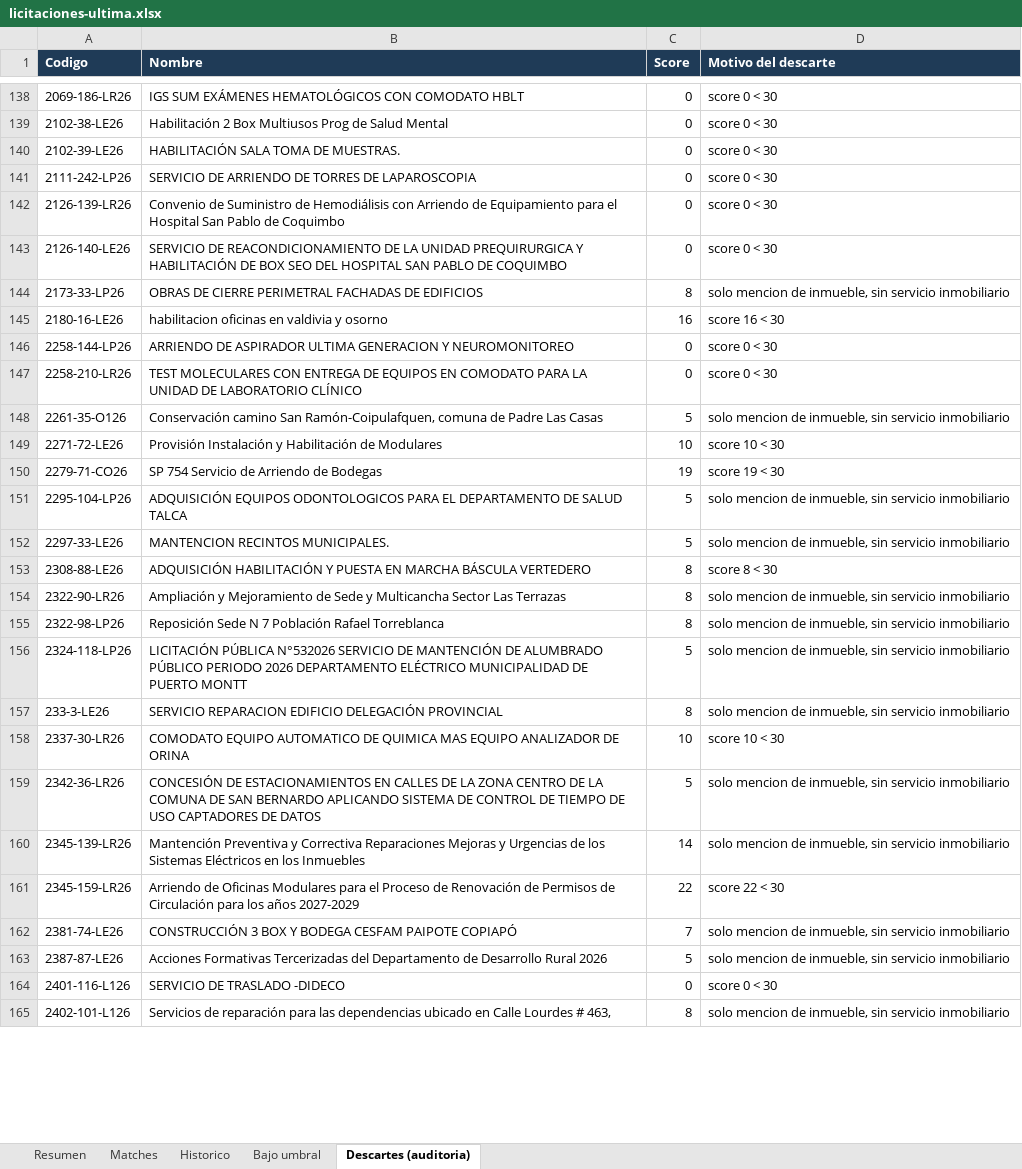
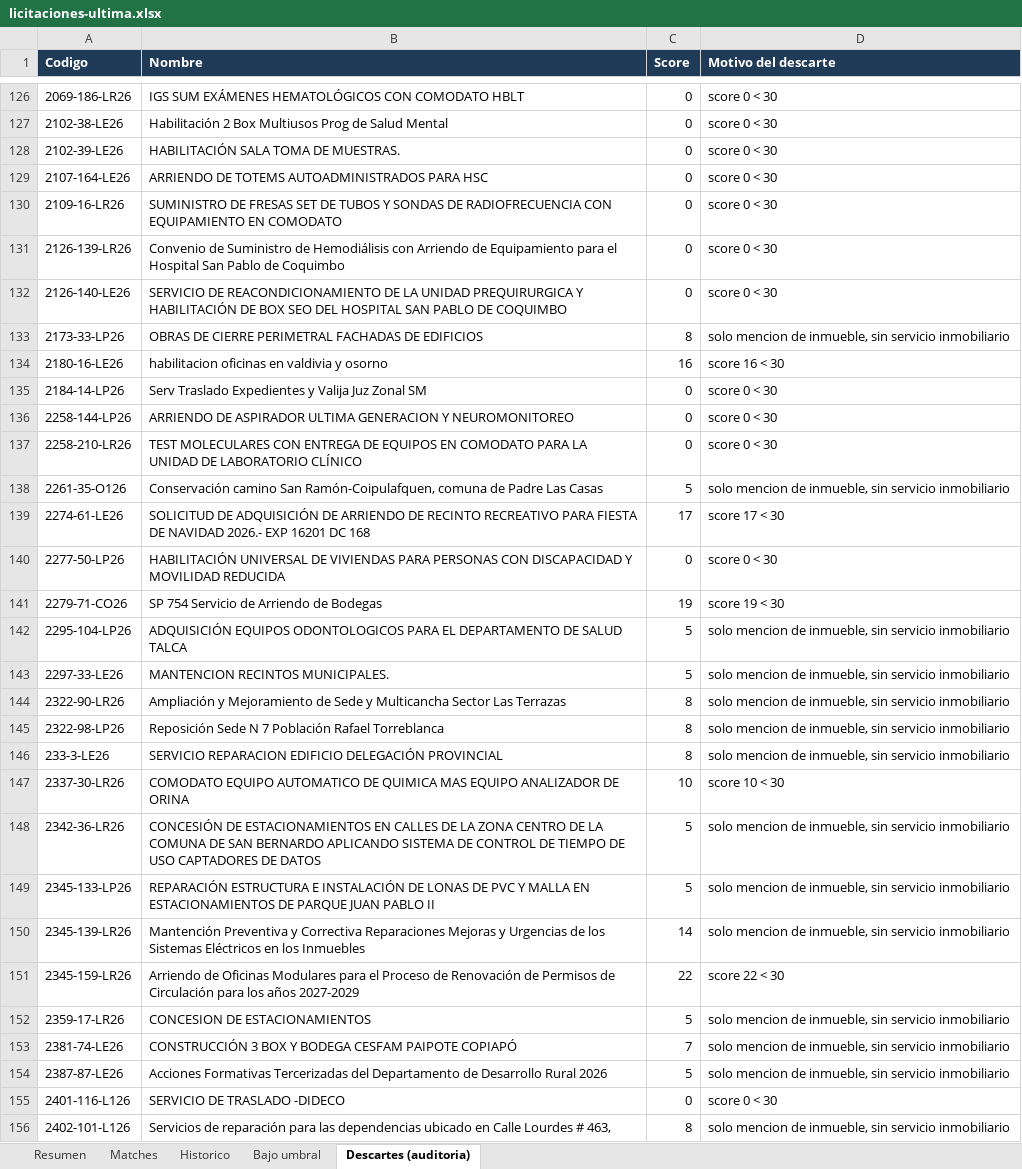
Before and after one commit to Strolj-Oderlink/radar-licitaciones, an Excel workbook: docs/licitaciones-ultima.xlsx, sheet Descartes (auditoria), drawn as a sheet; only a part is shown, gaps mark what is left out; values as stored, in another font and other column widths than the file's, no borders; removed rows and columns are numbered as before the commit, all else as after; the diff covers the shown part only; the diff names each change by its address in the sheet, - before the commit and + after, or states it on an @@ line.

```diff
--- a/docs/licitaciones-ultima.xlsx (sheet Descartes (auditoria))
+++ b/docs/licitaciones-ultima.xlsx (sheet Descartes (auditoria))
-A129 (Codigo): 2111-242-LP26
+A129 (Codigo): 2107-164-LE26
-B129 (Nombre): SERVICIO DE ARRIENDO DE TORRES DE LAPAROSCOPIA
+B129 (Nombre): ARRIENDO DE TOTEMS AUTOADMINISTRADOS PARA HSC
+row 130: 2109-16-LR26 | SUMINISTRO DE FRESAS SET DE TUBOS Y SONDAS DE RADIOFRECUENCIA CON EQUIPAMIENTO EN COMODATO | 0 | score 0 < 30
+row 135: 2184-14-LP26 | Serv Traslado Expedientes y Valija Juz Zonal SM | 0 | score 0 < 30
-row 149: 2271-72-LE26 | Provisión Instalación y Habilitación de Modulares | 10 | score 10 < 30
+row 139: 2274-61-LE26 | SOLICITUD DE ADQUISICIÓN DE ARRIENDO DE RECINTO RECREATIVO PARA FIESTA DE NAVIDAD 2026.- EXP 16201 DC 168 | 17 | score 17 < 30
+row 140: 2277-50-LP26 | HABILITACIÓN UNIVERSAL DE VIVIENDAS PARA PERSONAS CON DISCAPACIDAD Y MOVILIDAD REDUCIDA | 0 | score 0 < 30
-row 153: 2308-88-LE26 | ADQUISICIÓN HABILITACIÓN Y PUESTA EN MARCHA BÁSCULA VERTEDERO | 8 | score 8 < 30
-row 156: 2324-118-LP26 | LICITACIÓN PÚBLICA N°532026 SERVICIO DE MANTENCIÓN DE ALUMBRADO PÚBLICO PERIODO 2026 DEPARTAMENTO ELÉCTRICO MUNICIPALIDAD DE PUERTO MONTT | 5 | solo mencion de inmueble, sin servicio inmobiliario
+row 149: 2345-133-LP26 | REPARACIÓN ESTRUCTURA E INSTALACIÓN DE LONAS DE PVC Y MALLA EN ESTACIONAMIENTOS DE PARQUE JUAN PABLO II | 5 | solo mencion de inmueble, sin servicio inmobiliario
+row 152: 2359-17-LR26 | CONCESION DE ESTACIONAMIENTOS | 5 | solo mencion de inmueble, sin servicio inmobiliario
```
Also changed, not shown: 57 added rows, 75 removed rows and 8 edited cells elsewhere in this sheet, sheet Historico, sheet Resumen, 6 other files.
